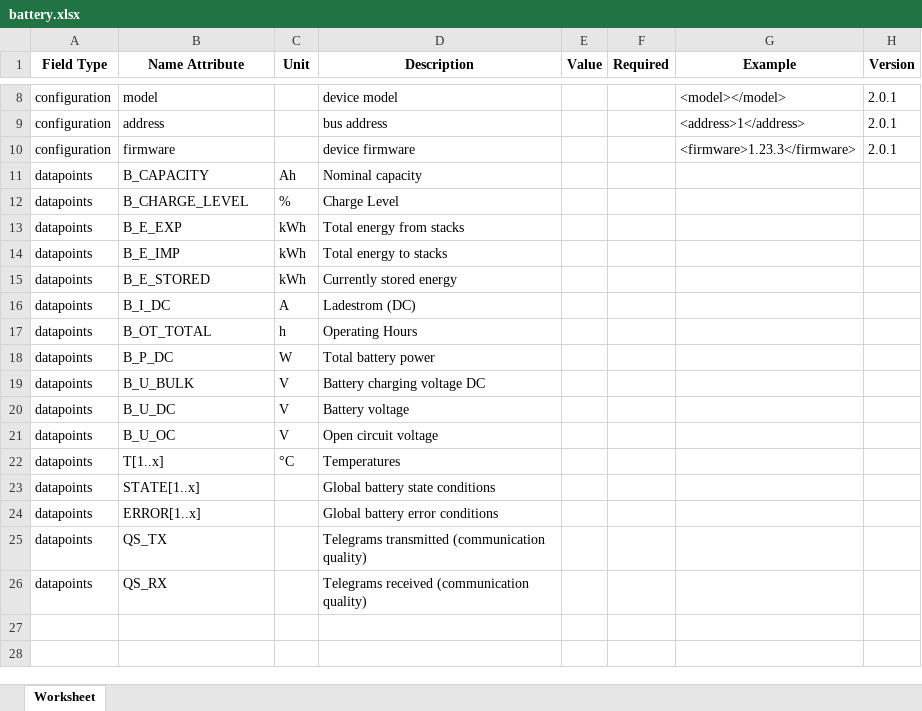
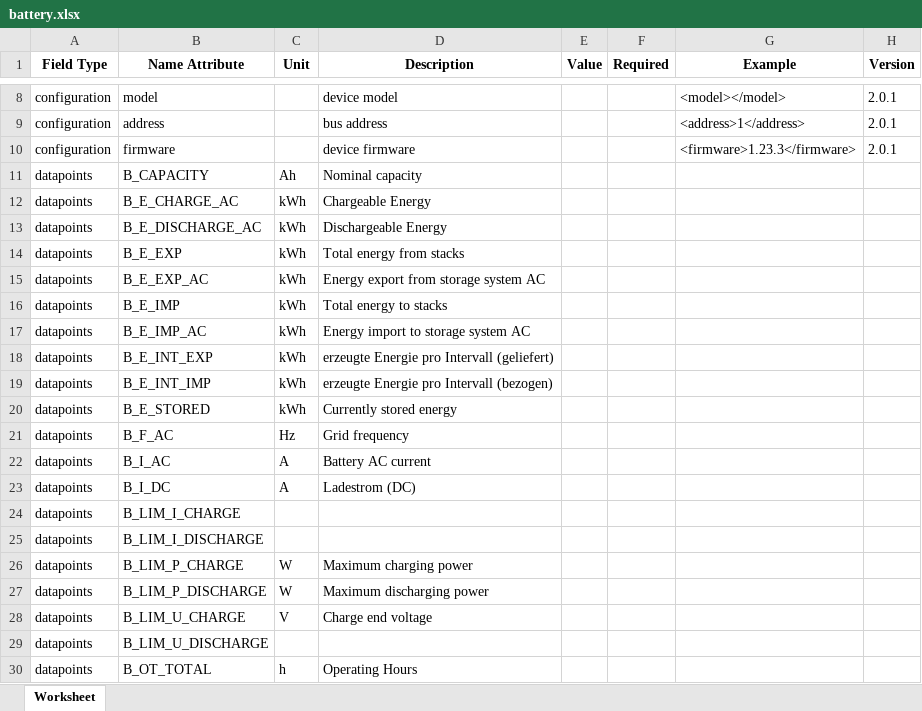
Before and after one commit to meteocontrol/meteocontrol.github.io, an Excel workbook: import-specification/devices/battery.xlsx, sheet Worksheet, drawn as a sheet; only a part is shown, gaps mark what is left out; the shorter side is filled out with more unchanged rows; values as stored, in another font and other column widths than the file's, no borders; removed rows and columns are numbered as before the commit, all else as after; the diff covers the shown part only; the diff names each change by its address in the sheet, - before the commit and + after, or states it on an @@ line.

Commit message:
Hotfix devpo 19460 update battery abbreviations

```diff
--- a/import-specification/devices/battery.xlsx (sheet Worksheet)
+++ b/import-specification/devices/battery.xlsx (sheet Worksheet)
-row 12: datapoints | B_CHARGE_LEVEL | % | Charge Level
+row 12: datapoints | B_E_CHARGE_AC | kWh | Chargeable Energy
+row 13: datapoints | B_E_DISCHARGE_AC | kWh | Dischargeable Energy
+row 15: datapoints | B_E_EXP_AC | kWh | Energy export from storage system AC
+row 17: datapoints | B_E_IMP_AC | kWh | Energy import to storage system AC
+row 18: datapoints | B_E_INT_EXP | kWh | erzeugte Energie pro Intervall (geliefert)
+row 19: datapoints | B_E_INT_IMP | kWh | erzeugte Energie pro Intervall (bezogen)
+row 21: datapoints | B_F_AC | Hz | Grid frequency
+row 22: datapoints | B_I_AC | A | Battery AC current
+row 24: datapoints | B_LIM_I_CHARGE
+row 25: datapoints | B_LIM_I_DISCHARGE
+row 26: datapoints | B_LIM_P_CHARGE | W | Maximum charging power
+row 27: datapoints | B_LIM_P_DISCHARGE | W | Maximum discharging power
+row 28: datapoints | B_LIM_U_CHARGE | V | Charge end voltage
+row 29: datapoints | B_LIM_U_DISCHARGE
```
Also changed, not shown: 17 added rows elsewhere in this sheet, 1 other file.
